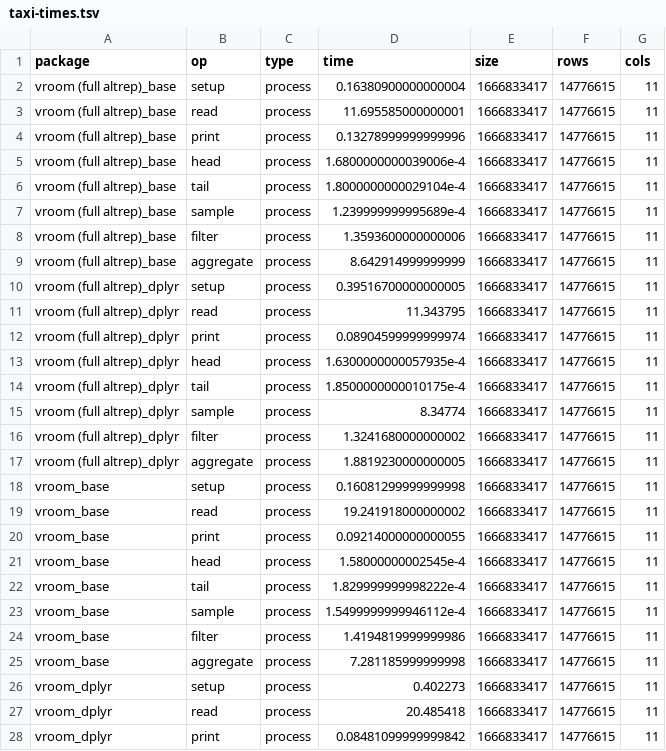
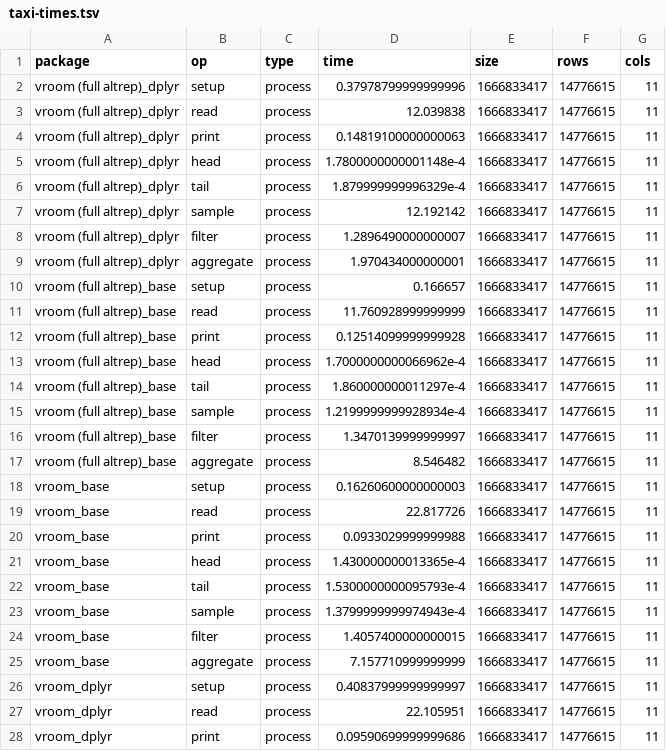
Before and after one commit to cran/vroom, a TSV file: inst/bench/taxi-times.tsv, drawn as a sheet; only a part is shown; the diff covers the shown part only.

```diff
--- a/inst/bench/taxi-times.tsv
+++ b/inst/bench/taxi-times.tsv
@@ -1,28 +1,28 @@
 package	op	type	time	size	rows	cols
-vroom (full altrep)_base	setup	process	0.16380900000000004	1666833417	14776615	11
-vroom (full altrep)_base	read	process	11.695585000000001	1666833417	14776615	11
-vroom (full altrep)_base	print	process	0.13278999999999996	1666833417	14776615	11
-vroom (full altrep)_base	head	process	1.6800000000039006e-4	1666833417	14776615	11
-vroom (full altrep)_base	tail	process	1.8000000000029104e-4	1666833417	14776615	11
-vroom (full altrep)_base	sample	process	1.239999999995689e-4	1666833417	14776615	11
-vroom (full altrep)_base	filter	process	1.3593600000000006	1666833417	14776615	11
-vroom (full altrep)_base	aggregate	process	8.642914999999999	1666833417	14776615	11
-vroom (full altrep)_dplyr	setup	process	0.39516700000000005	1666833417	14776615	11
-vroom (full altrep)_dplyr	read	process	11.343795	1666833417	14776615	11
-vroom (full altrep)_dplyr	print	process	0.08904599999999974	1666833417	14776615	11
-vroom (full altrep)_dplyr	head	process	1.6300000000057935e-4	1666833417	14776615	11
-vroom (full altrep)_dplyr	tail	process	1.8500000000010175e-4	1666833417	14776615	11
-vroom (full altrep)_dplyr	sample	process	8.34774	1666833417	14776615	11
-vroom (full altrep)_dplyr	filter	process	1.3241680000000002	1666833417	14776615	11
-vroom (full altrep)_dplyr	aggregate	process	1.8819230000000005	1666833417	14776615	11
-vroom_base	setup	process	0.16081299999999998	1666833417	14776615	11
-vroom_base	read	process	19.241918000000002	1666833417	14776615	11
-vroom_base	print	process	0.09214000000000055	1666833417	14776615	11
-vroom_base	head	process	1.58000000002545e-4	1666833417	14776615	11
-vroom_base	tail	process	1.829999999998222e-4	1666833417	14776615	11
-vroom_base	sample	process	1.5499999999946112e-4	1666833417	14776615	11
-vroom_base	filter	process	1.4194819999999986	1666833417	14776615	11
-vroom_base	aggregate	process	7.281185999999998	1666833417	14776615	11
-vroom_dplyr	setup	process	0.402273	1666833417	14776615	11
-vroom_dplyr	read	process	20.485418	1666833417	14776615	11
-vroom_dplyr	print	process	0.08481099999999842	1666833417	14776615	11
+vroom (full altrep)_dplyr	setup	process	0.37978799999999996	1666833417	14776615	11
+vroom (full altrep)_dplyr	read	process	12.039838	1666833417	14776615	11
+vroom (full altrep)_dplyr	print	process	0.14819100000000063	1666833417	14776615	11
+vroom (full altrep)_dplyr	head	process	1.7800000000001148e-4	1666833417	14776615	11
+vroom (full altrep)_dplyr	tail	process	1.879999999996329e-4	1666833417	14776615	11
+vroom (full altrep)_dplyr	sample	process	12.192142	1666833417	14776615	11
+vroom (full altrep)_dplyr	filter	process	1.2896490000000007	1666833417	14776615	11
+vroom (full altrep)_dplyr	aggregate	process	1.970434000000001	1666833417	14776615	11
+vroom (full altrep)_base	setup	process	0.166657	1666833417	14776615	11
+vroom (full altrep)_base	read	process	11.760928999999999	1666833417	14776615	11
+vroom (full altrep)_base	print	process	0.12514099999999928	1666833417	14776615	11
+vroom (full altrep)_base	head	process	1.7000000000066962e-4	1666833417	14776615	11
+vroom (full altrep)_base	tail	process	1.860000000011297e-4	1666833417	14776615	11
+vroom (full altrep)_base	sample	process	1.2199999999928934e-4	1666833417	14776615	11
+vroom (full altrep)_base	filter	process	1.3470139999999997	1666833417	14776615	11
+vroom (full altrep)_base	aggregate	process	8.546482	1666833417	14776615	11
+vroom_base	setup	process	0.16260600000000003	1666833417	14776615	11
+vroom_base	read	process	22.817726	1666833417	14776615	11
+vroom_base	print	process	0.0933029999999988	1666833417	14776615	11
+vroom_base	head	process	1.430000000013365e-4	1666833417	14776615	11
+vroom_base	tail	process	1.5300000000095793e-4	1666833417	14776615	11
+vroom_base	sample	process	1.3799999999974943e-4	1666833417	14776615	11
+vroom_base	filter	process	1.4057400000000015	1666833417	14776615	11
+vroom_base	aggregate	process	7.157710999999999	1666833417	14776615	11
+vroom_dplyr	setup	process	0.40837999999999997	1666833417	14776615	11
+vroom_dplyr	read	process	22.105951	1666833417	14776615	11
+vroom_dplyr	print	process	0.09590699999999686	1666833417	14776615	11
```
Also changed, not shown: 101 edited cells elsewhere in this file, inst/bench/all_character-times.tsv, inst/bench/all_numeric-times.tsv, 34 other files.
